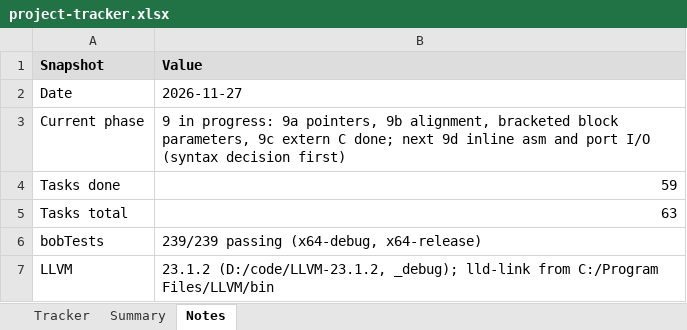
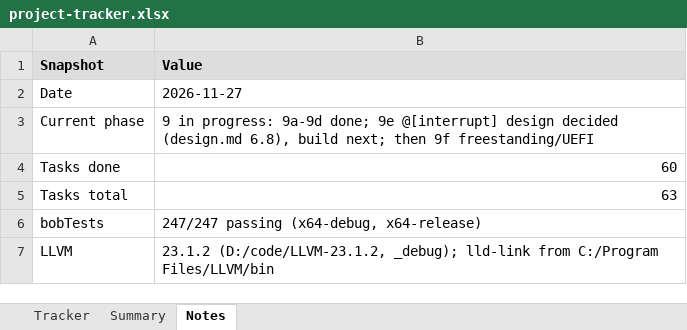
Before and after one commit to jimcrafton/bob, an Excel workbook: docs/project-tracker.xlsx, sheet Notes, drawn as a sheet; values as stored, in another font and other column widths than the file's, no borders; the diff names each change by its address in the sheet, - before the commit and + after, or states it on an @@ line.

```diff
--- a/docs/project-tracker.xlsx (sheet Notes)
+++ b/docs/project-tracker.xlsx (sheet Notes)
-B3 (Value): …in progress: 9a pointers, 9b alignment, bracketed block parameters, 9c extern C done; next 9d inline asm and port I/O (syntax decision first)
+B3 (Value): …in progress: 9a-9d done; 9e @[interrupt] design decided (design.md 6.8), build next; then 9f freestanding/UEFI
-B4 (Value): 59
+B4 (Value): 60
-B6 (Value): 239/239 passing (x64-debug, x64-release)
+B6 (Value): 247/247 passing (x64-debug, x64-release)
```
Also changed, not shown: sheet Tracker, 28 other files.
